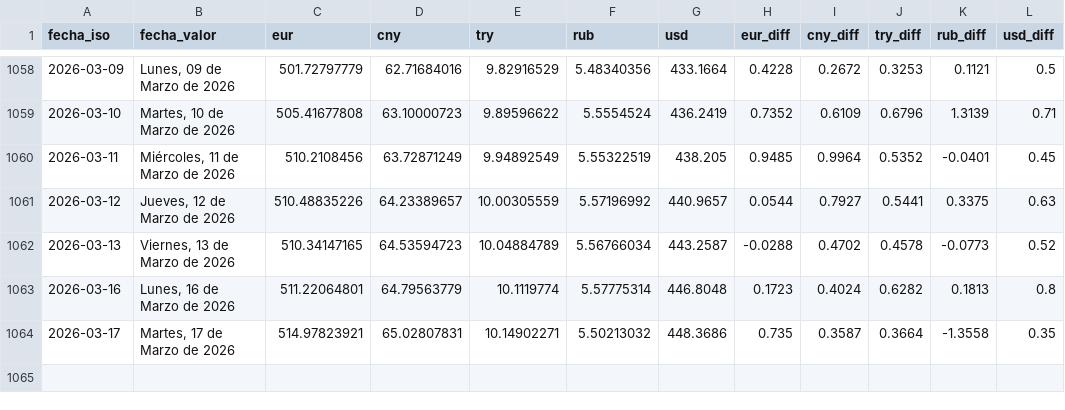
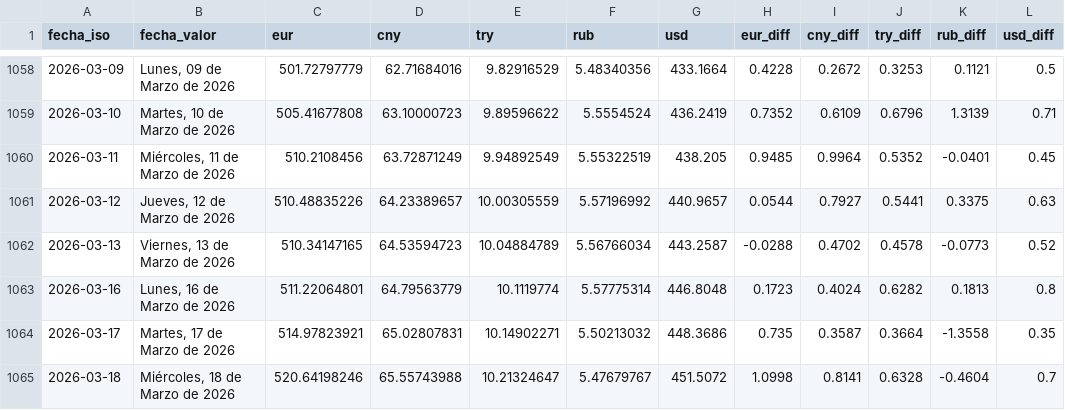
Before and after one commit to ESuarezPeraza/API-BCV, a CSV file: historial_bcv.csv, drawn as a sheet; only a part is shown, gaps mark what is left out.

Commit message:
Actualización automática de tasa BCV

```diff
--- a/historial_bcv.csv
+++ b/historial_bcv.csv
@@ -1064 +1064,2 @@ fecha_iso,fecha_valor,eur,cny,try,rub,usd,eur_diff,cny_diff,try_diff,rub_diff,us
 2026-03-17,"Martes, 17 de Marzo de 2026",514.97823921,65.02807831,10.14902271,5.50213032,448.3686,0.735,0.3587,0.3664,-1.3558,0.35
+2026-03-18,"Miércoles, 18 de Marzo de 2026",520.64198246,65.55743988,10.21324647,5.47679767,451.5072,1.0998,0.8141,0.6328,-0.4604,0.7
```
